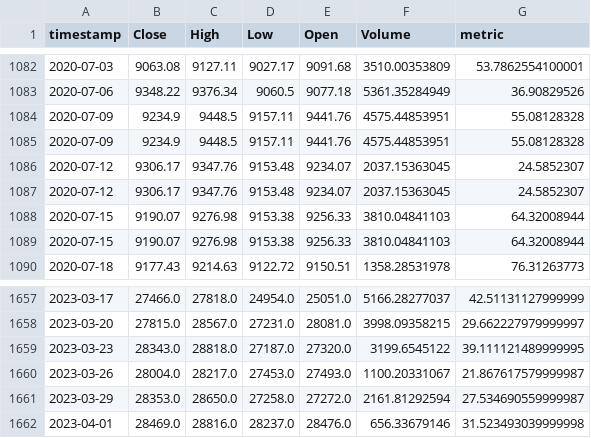
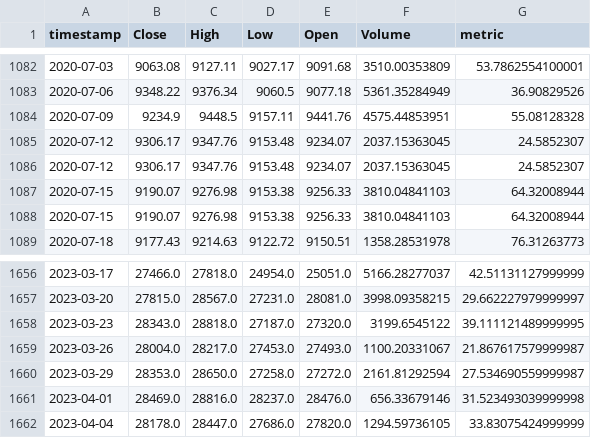
Before and after one commit to AxelCrypto/Final, a CSV file: data/datos/Mining_Total Transaction Fees (BTC).csv, drawn as a sheet; only a part is shown, gaps mark what is left out; removed rows and columns are numbered as before the commit, all else as after; the diff names each change by its address in the sheet, - before the commit and + after, or states it on an @@ line.

```diff
--- a/data/datos/Mining_Total Transaction Fees (BTC).csv
+++ b/data/datos/Mining_Total Transaction Fees (BTC).csv
-row 1085: 2020-07-09 | 9234.9 | 9448.5 | 9157.11 | 9441.76 | 4575.44853951 | 55.08128328
+row 1662: 2023-04-04 | 28178.0 | 28447.0 | 27686.0 | 27820.0 | 1294.59736105 | 33.83075424999999
```
Also changed, not shown: data/datos/dxy.csv, data/datos/merged_balances.csv, 17 other files.
